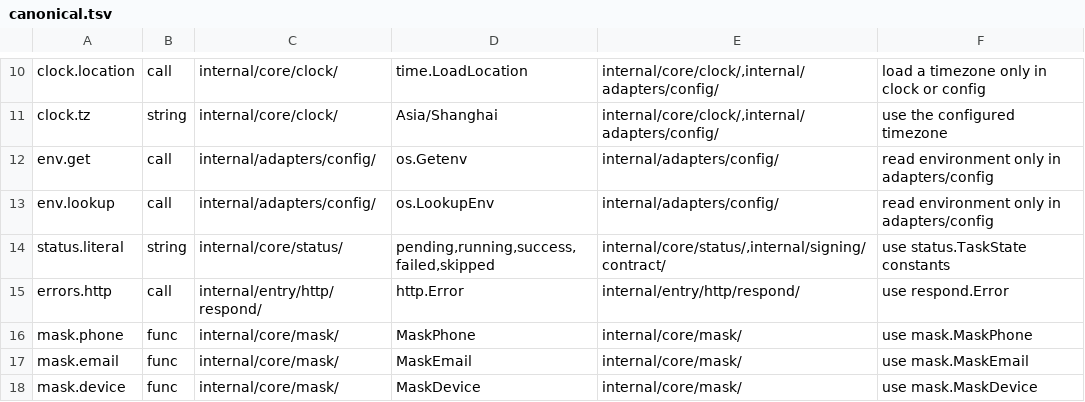
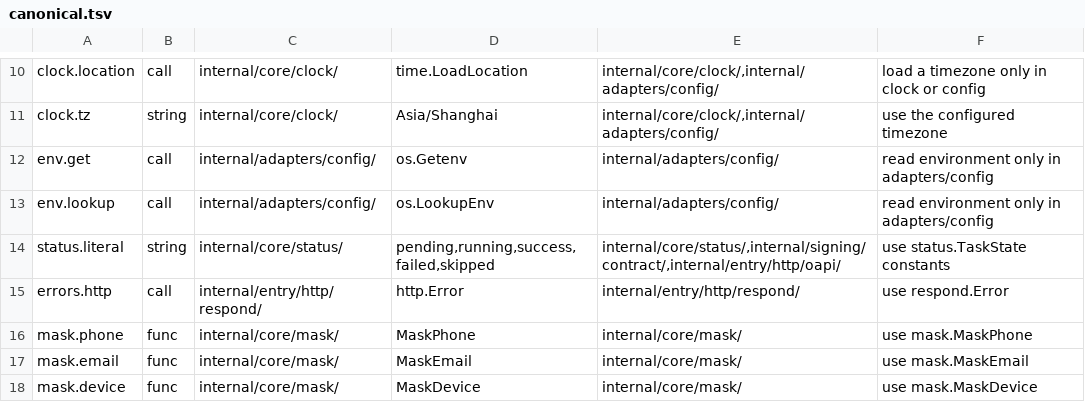
Before and after one commit to frostpolaris1/yiban-auto-sign, a TSV file: server/canonical.tsv, drawn as a sheet; only a part is shown, gaps mark what is left out.

Commit message:
chore(server): allow generated oapi code in the status gate

```diff
--- a/server/canonical.tsv
+++ b/server/canonical.tsv
@@ -13,3 +13,3 @@ env.get	call	internal/adapters/config/	os.Getenv	internal/adapters/config/	read
 env.lookup	call	internal/adapters/config/	os.LookupEnv	internal/adapters/config/	read environment only in adapters/config
-status.literal	string	internal/core/status/	pending,running,success,failed,skipped	internal/core/status/,internal/signing/contract/	use status.TaskState constants
+status.literal	string	internal/core/status/	pending,running,success,failed,skipped	internal/core/status/,internal/signing/contract/,internal/entry/http/oapi/	use status.TaskState constants
 errors.http	call	internal/entry/http/respond/	http.Error	internal/entry/http/respond/	use respond.Error
```
